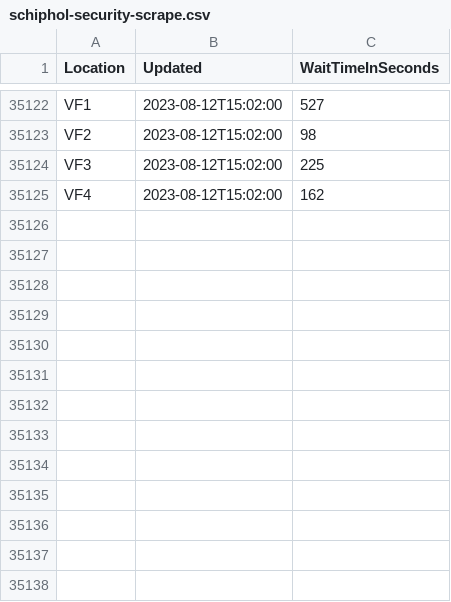
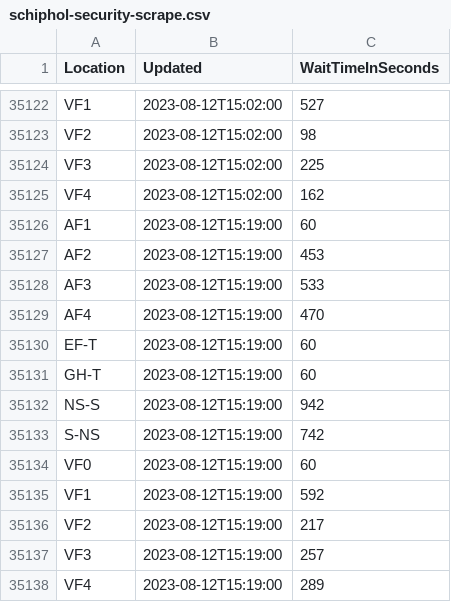
Before and after one commit to justusvervaart/realtime-ov, a CSV file: schiphol-security-scrape.csv, drawn as a sheet; only a part is shown, gaps mark what is left out.

```diff
--- a/schiphol-security-scrape.csv
+++ b/schiphol-security-scrape.csv
@@ -35125 +35125,14 @@ VF3,2023-08-12T15:02:00,225
 VF4,2023-08-12T15:02:00,162
+AF1,2023-08-12T15:19:00,60
+AF2,2023-08-12T15:19:00,453
+AF3,2023-08-12T15:19:00,533
+AF4,2023-08-12T15:19:00,470
+EF-T,2023-08-12T15:19:00,60
+GH-T,2023-08-12T15:19:00,60
+NS-S,2023-08-12T15:19:00,942
+S-NS,2023-08-12T15:19:00,742
+VF0,2023-08-12T15:19:00,60
+VF1,2023-08-12T15:19:00,592
+VF2,2023-08-12T15:19:00,217
+VF3,2023-08-12T15:19:00,257
+VF4,2023-08-12T15:19:00,289
```
